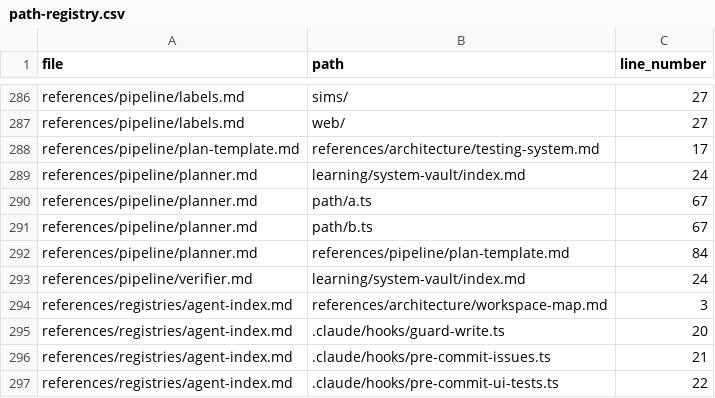
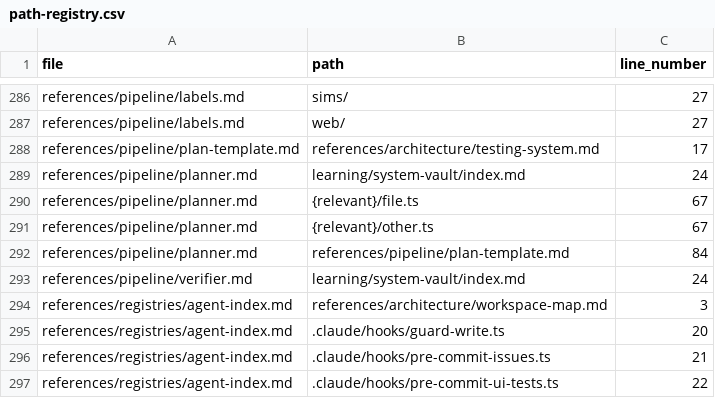
Before and after one commit to drashtishah/aws-simulator, a CSV file: references/registries/path-registry.csv, drawn as a sheet; only a part is shown, gaps mark what is left out.

```diff
--- a/references/registries/path-registry.csv
+++ b/references/registries/path-registry.csv
@@ -289,4 +289,4 @@ references/pipeline/plan-template.md,references/architecture/testing-system.md,1
 references/pipeline/planner.md,learning/system-vault/index.md,24
-references/pipeline/planner.md,path/a.ts,67
-references/pipeline/planner.md,path/b.ts,67
+references/pipeline/planner.md,{relevant}/file.ts,67
+references/pipeline/planner.md,{relevant}/other.ts,67
 references/pipeline/planner.md,references/pipeline/plan-template.md,84
```
Also changed, not shown: 1 other file.
